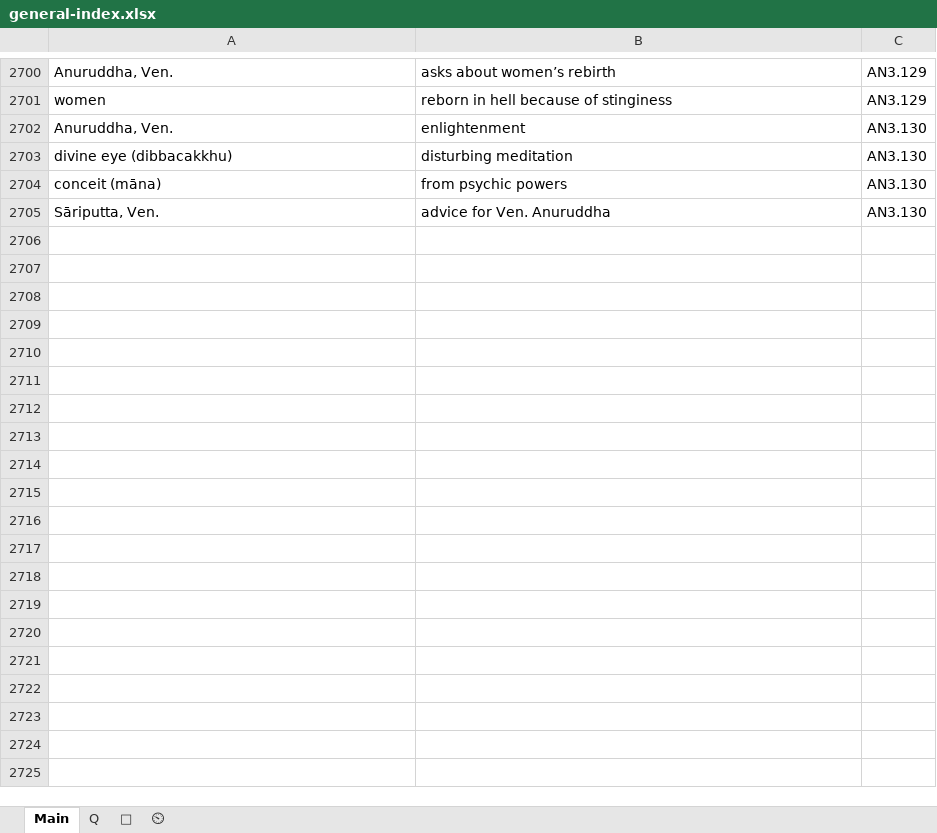
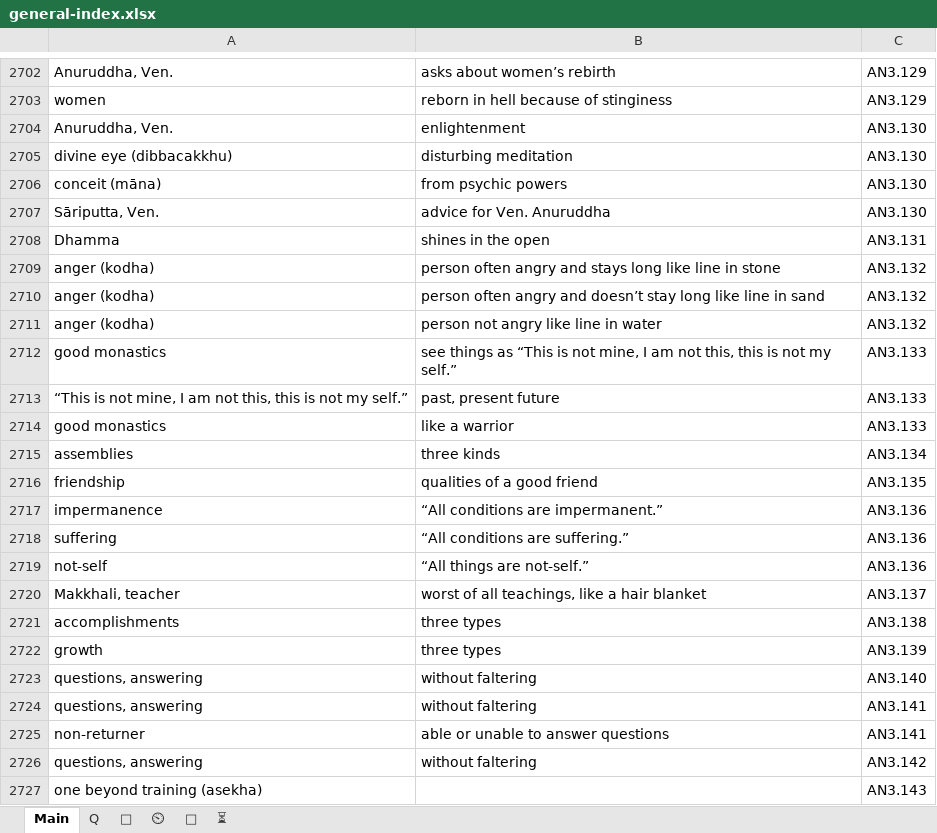
Before and after one commit to thesunshade/sutta-index, an Excel workbook: src/data/general-index.xlsx, sheet Main, drawn as a sheet; only a part is shown, gaps mark what is left out; values as stored, in another font and other column widths than the file's, no borders; the diff covers the shown part only; the diff names each change by its address in the sheet, - before the commit and + after, or states it on an @@ line.

```diff
--- a/src/data/general-index.xlsx (sheet Main)
+++ b/src/data/general-index.xlsx (sheet Main)
+sheet tab: 🔑
+sheet tab: ⏳
+row 2708: Dhamma | shines in the open | AN3.131
+row 2709: anger (kodha) | person often angry and stays long like line in stone | AN3.132
+row 2710: anger (kodha) | person often angry and doesn’t stay long like line in sand | AN3.132
+row 2711: anger (kodha) | person not angry like line in water | AN3.132
+row 2712: good monastics | see things as “This is not mine, I am not this, this is not my self.” | AN3.133
+row 2713: “This is not mine, I am not this, this is not my self.” | past, present future | AN3.133
+row 2714: good monastics | like a warrior | AN3.133
+row 2715: assemblies | three kinds | AN3.134
+row 2716: friendship | qualities of a good friend | AN3.135
+row 2717: impermanence | “All conditions are impermanent.” | AN3.136
+row 2718: suffering | “All conditions are suffering.” | AN3.136
+row 2719: not-self | “All things are not-self.” | AN3.136
+row 2720: Makkhali, teacher | worst of all teachings, like a hair blanket | AN3.137
+row 2721: accomplishments | three types | AN3.138
+row 2722: growth | three types | AN3.139
+row 2723: questions, answering | without faltering | AN3.140
+row 2724: questions, answering | without faltering | AN3.141
+row 2725: non-returner | able or unable to answer questions | AN3.141
+row 2726: questions, answering | without faltering | AN3.142
+row 2727: one beyond training (asekha) |  | AN3.143
```
Also changed, not shown: 413 added rows, 3 removed rows and 47 edited cells elsewhere in this sheet, sheet ⏲, sheet 🤔, sheet Q, 12 other files.
